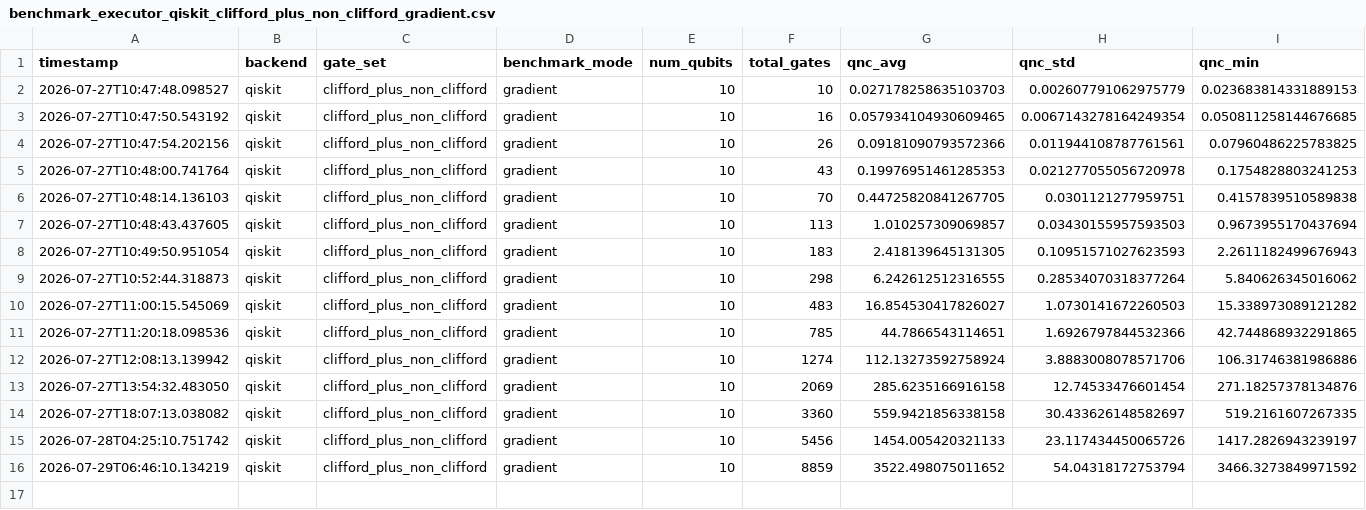
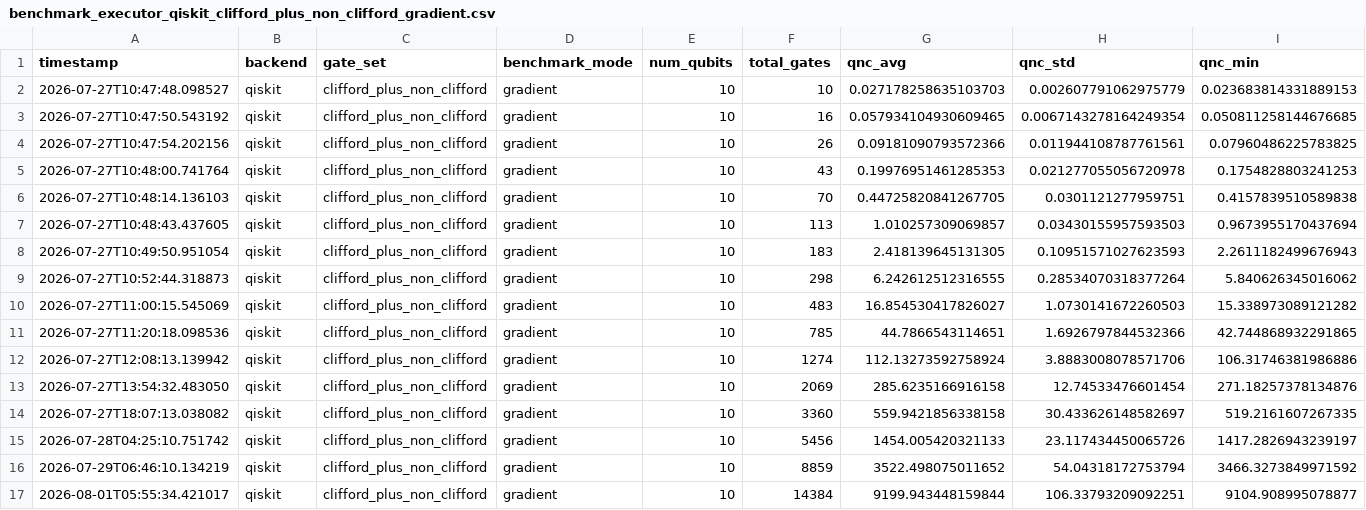
Before and after one commit to dfaigle/benchmarking-system, a CSV file: Results/Executor/2026-07-27_10-38-19_qubits-10_qiskit/benchmark_executor_qiskit_clifford_plus_non_clifford_gradient.csv, drawn as a sheet; only a part is shown; rows hold the shown columns only; the diff names each change by its address in the sheet, - before the commit and + after, or states it on an @@ line.

```diff
--- a/Results/Executor/2026-07-27_10-38-19_qubits-10_qiskit/benchmark_executor_qiskit_clifford_plus_non_clifford_gradient.csv
+++ b/Results/Executor/2026-07-27_10-38-19_qubits-10_qiskit/benchmark_executor_qiskit_clifford_plus_non_clifford_gradient.csv
+row 17: 2026-08-01T05:55:34.421017 | qiskit | clifford_plus_non_clifford | gradient | 10 | 14384 | 9199.943448159844 | 106.33793209092251 | 9104.908995078877
```
Also changed, not shown: Results/Executor/2026-07-27_10-37-53_qubits-8_qiskit/benchmark_executor_qiskit_clifford_plus_non_clifford_gradient.csv, Results/Executor/2026-07-31_20-59-17_qubits-5_pennylane/benchmark_executor_pennylane_clifford_plus_non_clifford_gradient.csv, 4 other files.
